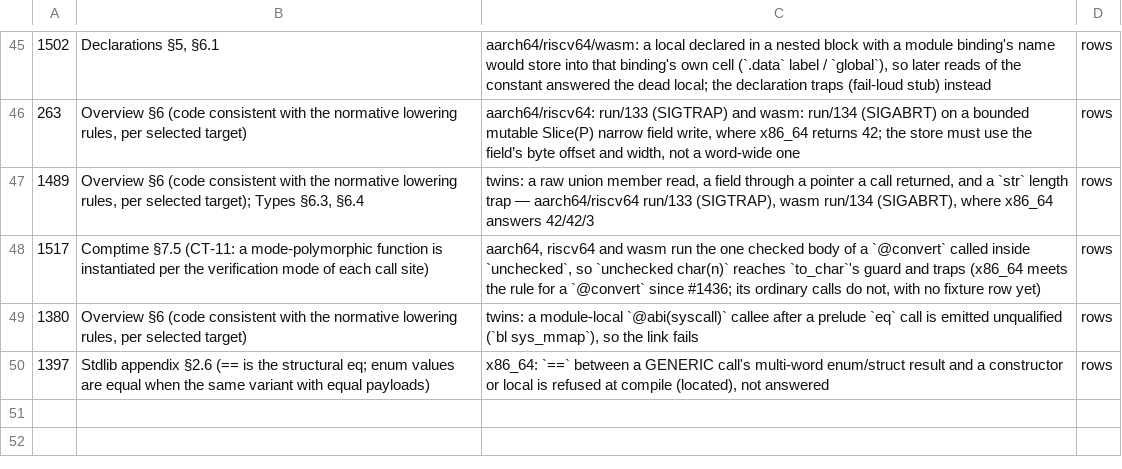
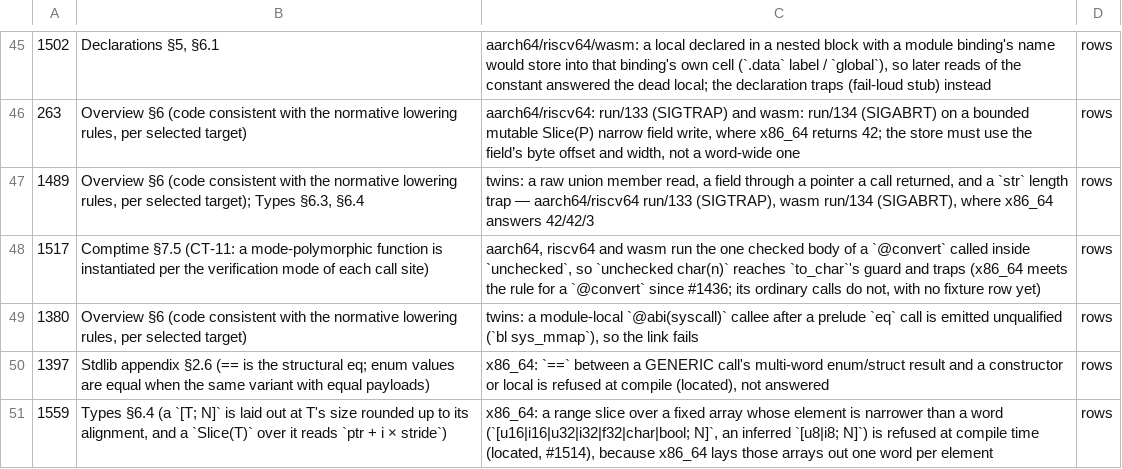
Before and after one commit to alatyr-programming-language/compiler, a TSV file: scripts/known-deviations.issues.tsv, drawn as a sheet; only a part is shown, gaps mark what is left out.

```diff
--- a/scripts/known-deviations.issues.tsv
+++ b/scripts/known-deviations.issues.tsv
@@ -50 +50,2 @@
 1397	Stdlib appendix §2.6 (== is the structural eq; enum values are equal when the same variant with equal payloads)	x86_64: `==` between a GENERIC call's multi-word enum/struct result and a constructor or local is refused at compile (located), not answered	rows
+1559	Types §6.4 (a `[T; N]` is laid out at T's size rounded up to its alignment, and a `Slice(T)` over it reads `ptr + i × stride`)	x86_64: a range slice over a fixed array whose element is narrower than a word (`[u16|i16|u32|i32|f32|char|bool; N]`, an inferred `[u8|i8; N]`) is refused at compile time (located, #1514), because x86_64 lays those arrays out one word per element	rows
```
Also changed, not shown: scripts/known-deviations.tsv, 7 other files.
